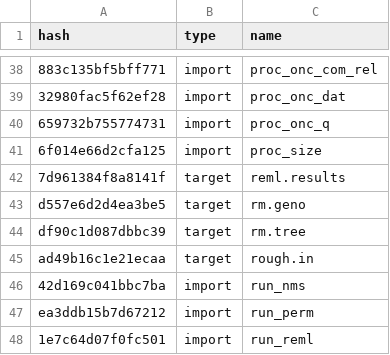
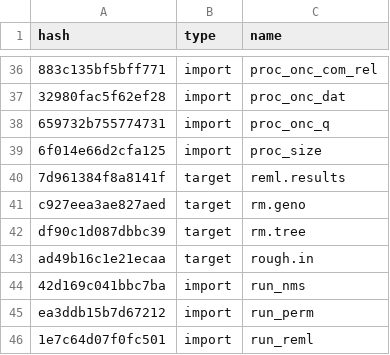
Before and after one commit to ECGen/comgen, a CSV file: drake_cache.csv, drawn as a sheet; only a part is shown, gaps mark what is left out; addresses are those after the commit; the diff covers the shown part only; the diff names each change by its address in the sheet, - before the commit and + after, or states it on an @@ line.

```diff
--- a/drake_cache.csv
+++ b/drake_cache.csv
-A41 (hash): d557e6d2d4ea3be5
+A41 (hash): c927eea3ae827aed
```
Also changed, not shown: 2 removed rows and 8 edited cells elsewhere in this file, 9 other files.
